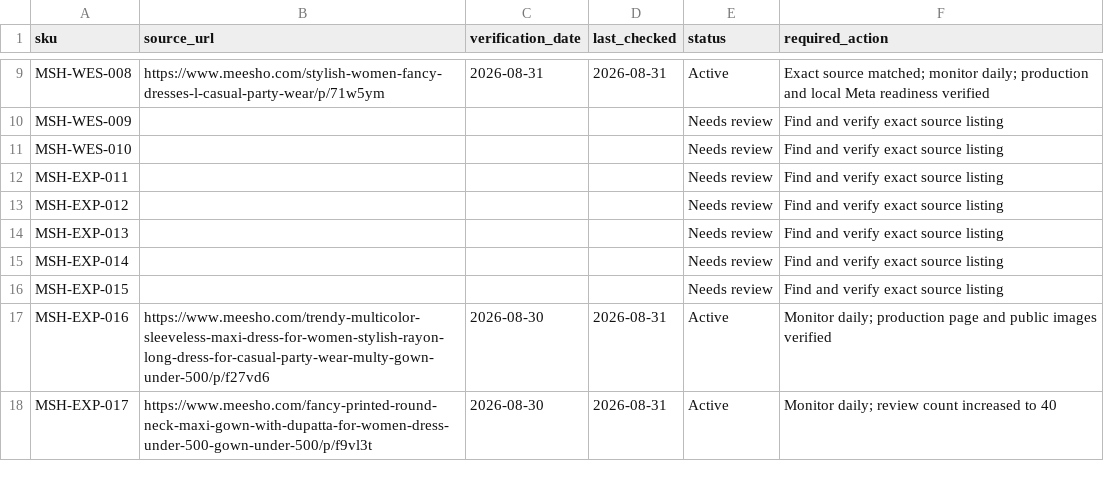
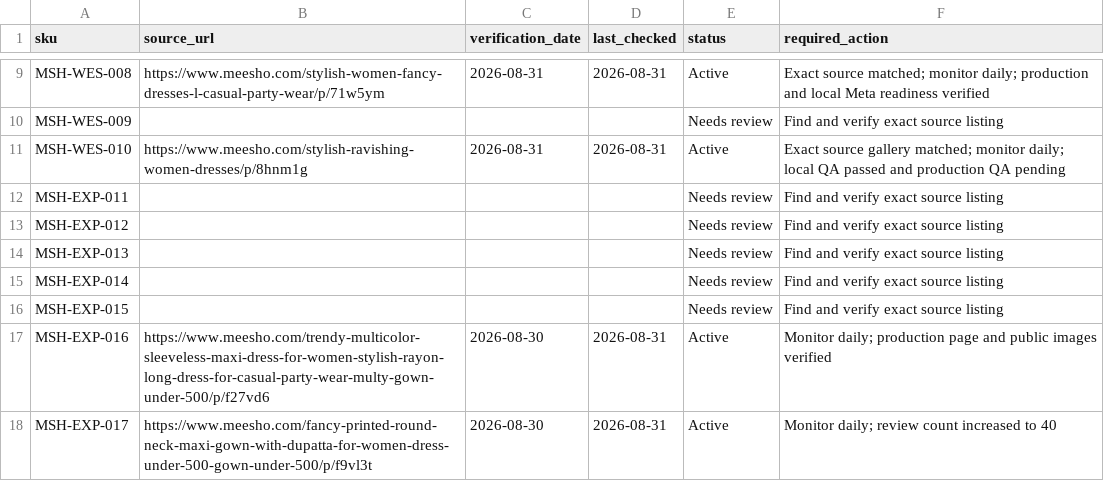
Before and after one commit to Fazilfazi991/dealstore, a CSV file: data/meesho-sources.csv, drawn as a sheet; only a part is shown, gaps mark what is left out.

```diff
--- a/data/meesho-sources.csv
+++ b/data/meesho-sources.csv
@@ -10,3 +10,3 @@ MSH-WES-008,https://www.meesho.com/stylish-women-fancy-dresses-l-casual-party-we
 MSH-WES-009,,,,Needs review,Find and verify exact source listing
-MSH-WES-010,,,,Needs review,Find and verify exact source listing
+MSH-WES-010,https://www.meesho.com/stylish-ravishing-women-dresses/p/8hnm1g,2026-08-31,2026-08-31,Active,Exact source gallery matched; monitor daily; local QA passed and production QA pending
 MSH-EXP-011,,,,Needs review,Find and verify exact source listing
```
Also changed, not shown: data/image-status.csv, data/price-history.csv, 10 other files.
